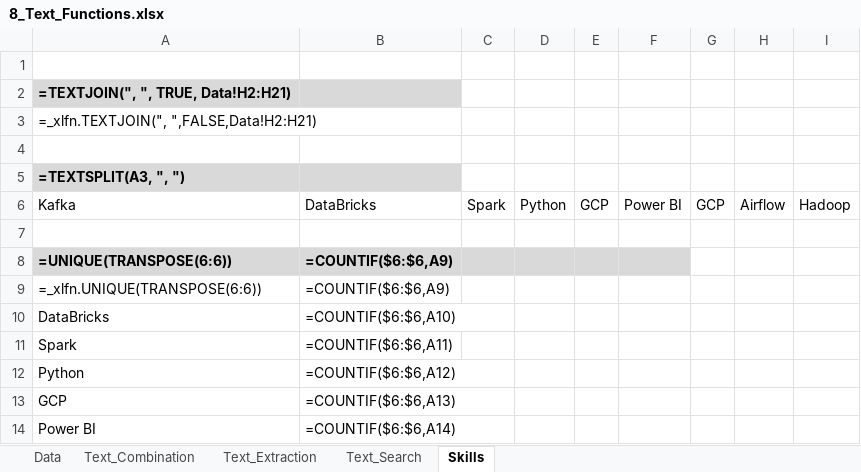
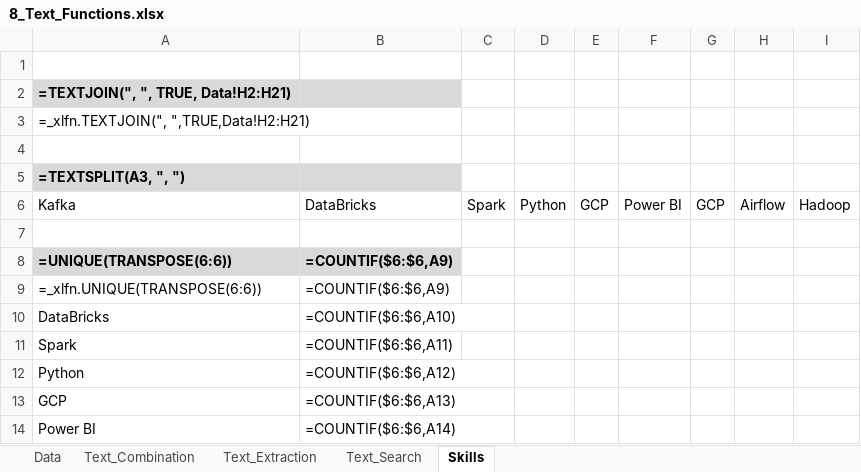
Before and after one commit to Nazil1712/Excel_Data_Analytics_Course, an Excel workbook: 2_Formulas_Functions/8_Text_Functions.xlsx, sheet Skills, drawn as a sheet; only a part is shown; values as stored, in another font and other column widths than the file's, no borders; formulas are shown in place of their values; charts and pictures not drawn; the diff names each change by its address in the sheet, - before the commit and + after, or states it on an @@ line.

```diff
--- a/2_Formulas_Functions/8_Text_Functions.xlsx (sheet Skills)
+++ b/2_Formulas_Functions/8_Text_Functions.xlsx (sheet Skills)
-A3: =_xlfn.TEXTJOIN(", ",FALSE,Data!H2:H21)
+A3: =_xlfn.TEXTJOIN(", ",TRUE,Data!H2:H21)
-C8:F8 fill: #D9D9D9
+C8:F8 fill: none
```
Also changed, not shown: 1_SpreadSheets_Intro/3_Ribbon_Menu.xlsx, 2_Formulas_Functions/2_Functions_Intro.xlsx, 8 other files.
